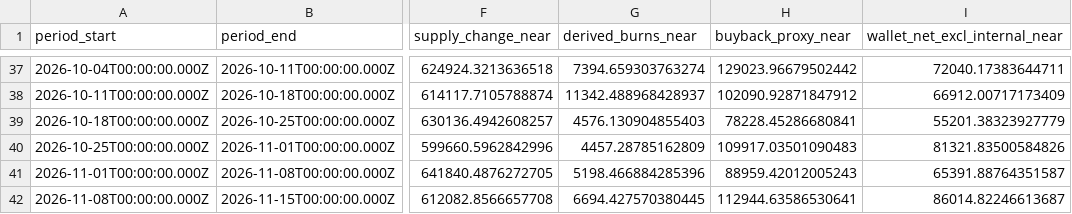
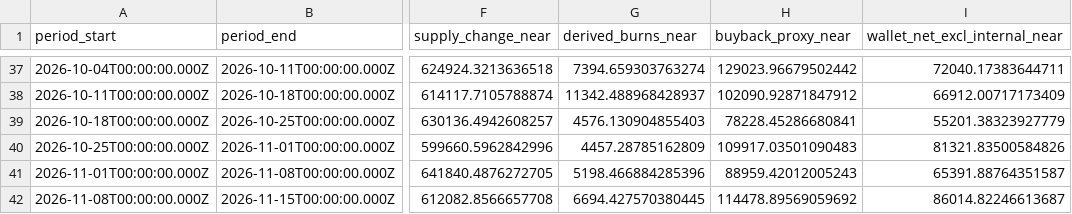
Before and after one commit to Damianonyx/NEARparity, a CSV file: data/weekly.csv, drawn as a sheet; only a part is shown, gaps mark what is left out; the diff names each change by its address in the sheet, - before the commit and + after, or states it on an @@ line.

```diff
--- a/data/weekly.csv
+++ b/data/weekly.csv
-H42 (buyback_proxy_near): 112944.63586530641
+H42 (buyback_proxy_near): 114478.89569059692
```
Also changed, not shown: 6 other files.
